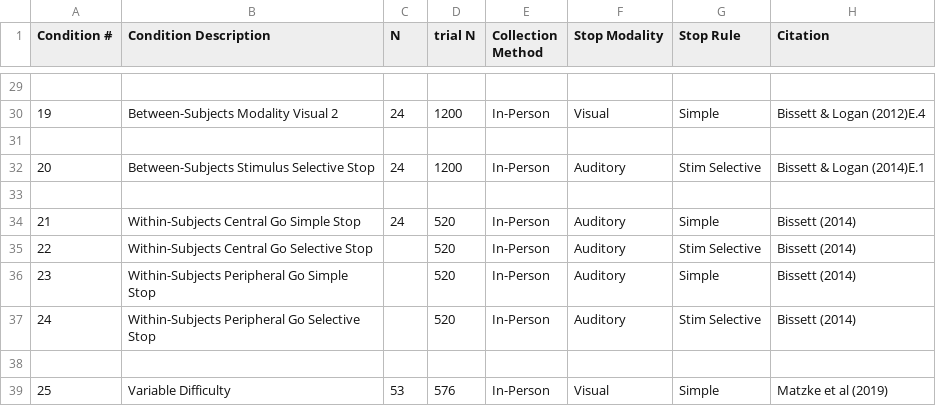
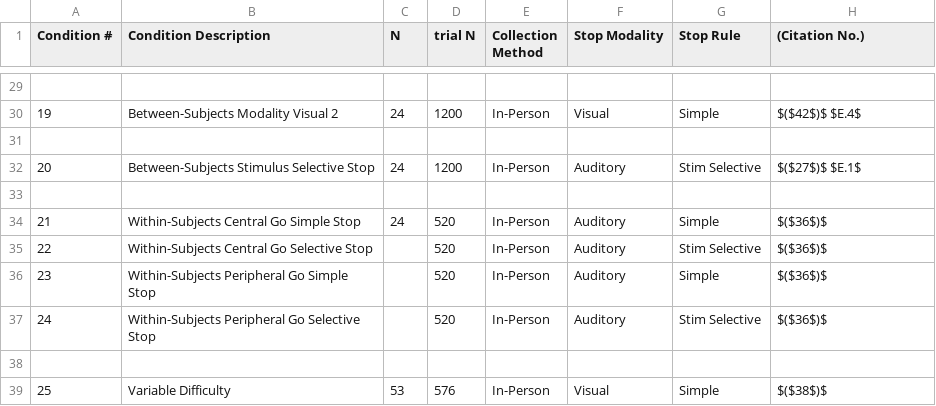
Before and after one commit to henrymj/ContextDependence, a CSV file: Tables/Table1.csv, drawn as a sheet; only a part is shown, gaps mark what is left out; the diff covers the shown part only.

```diff
--- a/Tables/Table1.csv
+++ b/Tables/Table1.csv
@@ -1 +1 @@
-Condition #,Condition Description,N,trial N,Collection Method,Stop Modality,Stop Rule,Citation
+Condition #,Condition Description,N,trial N,Collection Method,Stop Modality,Stop Rule,(Citation No.)
@@ -29,11 +29,11 @@ Condition #,Condition Description,N,trial N,Collection Method,Stop Modality,Stop
 ,,,,,,,
-19,Between-Subjects Modality Visual 2,24,1200,In-Person,Visual,Simple,Bissett & Logan (2012)E.4
+19,Between-Subjects Modality Visual 2,24,1200,In-Person,Visual,Simple,$($42$)$ $E.4$
 ,,,,,,,
-20,Between-Subjects Stimulus Selective Stop,24,1200,In-Person,Auditory,Stim Selective,Bissett & Logan (2014)E.1
+20,Between-Subjects Stimulus Selective Stop,24,1200,In-Person,Auditory,Stim Selective,$($27$)$ $E.1$
 ,,,,,,,
-21,Within-Subjects Central Go Simple Stop,24,520,In-Person,Auditory,Simple,Bissett (2014)
-22,Within-Subjects Central Go Selective Stop,,520,In-Person,Auditory,Stim Selective,Bissett (2014)
-23,Within-Subjects Peripheral Go Simple Stop,,520,In-Person,Auditory,Simple,Bissett (2014)
-24,Within-Subjects Peripheral Go Selective Stop,,520,In-Person,Auditory,Stim Selective,Bissett (2014)
+21,Within-Subjects Central Go Simple Stop,24,520,In-Person,Auditory,Simple,$($36$)$
+22,Within-Subjects Central Go Selective Stop,,520,In-Person,Auditory,Stim Selective,$($36$)$
+23,Within-Subjects Peripheral Go Simple Stop,,520,In-Person,Auditory,Simple,$($36$)$
+24,Within-Subjects Peripheral Go Selective Stop,,520,In-Person,Auditory,Stim Selective,$($36$)$
 ,,,,,,,
-25,Variable Difficulty,53,576,In-Person,Visual,Simple,Matzke et al (2019)
+25,Variable Difficulty,53,576,In-Person,Visual,Simple,$($38$)$
```
Also changed, not shown: 18 edited cells elsewhere in this file, 2 other files.
